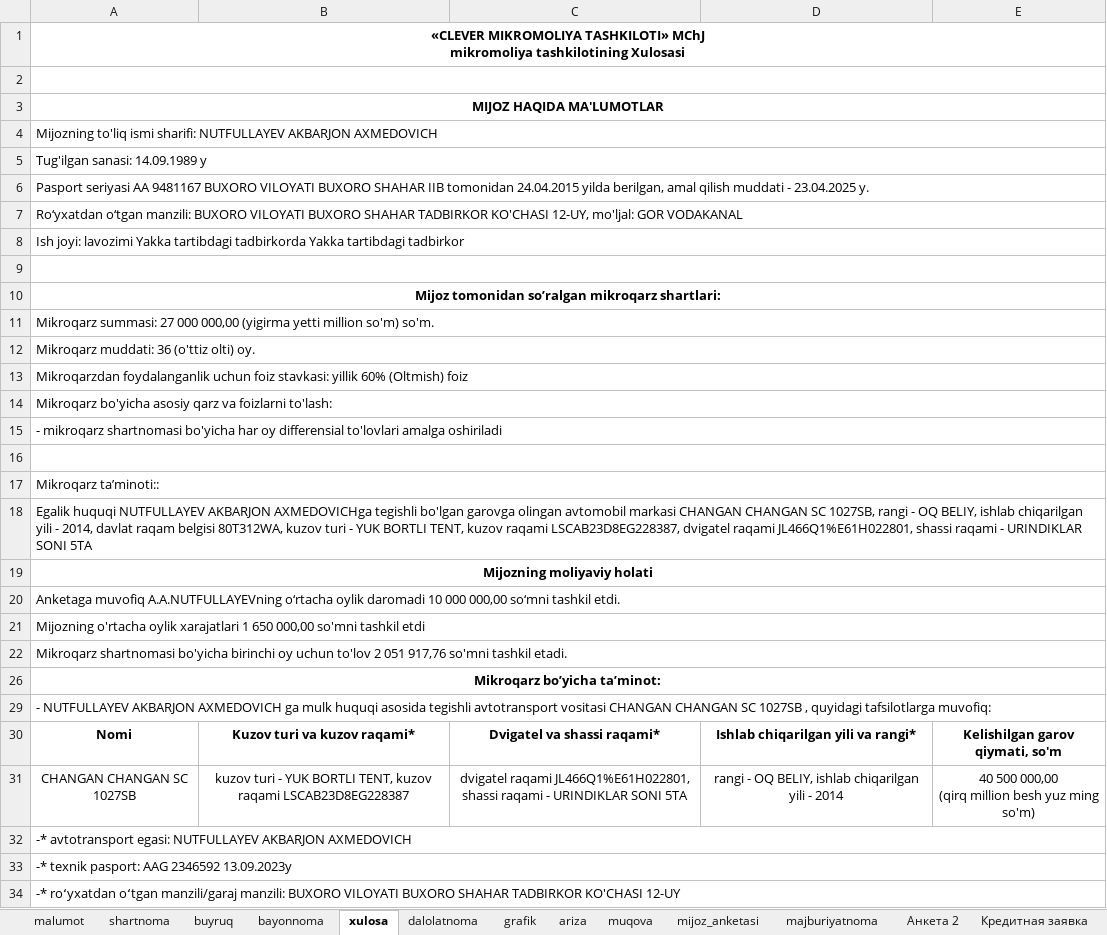
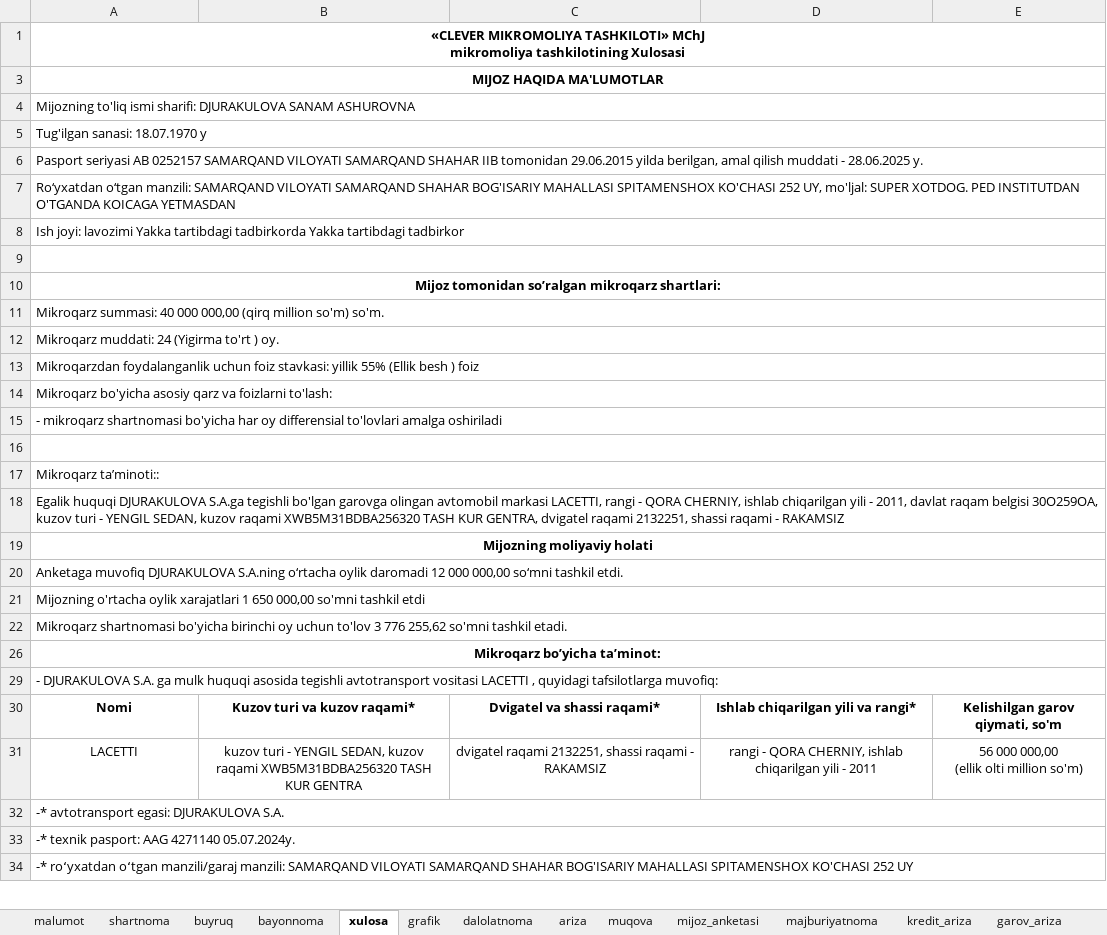
Before and after one commit to khurshid28/payup, an Excel workbook: media/uploads/xlsx_template/mikroqarz_159.xlsx, sheet xulosa, drawn as a sheet; only a part is shown; values as stored, in another font and other column widths than the file's, no borders; removed rows and columns are numbered as before the commit, all else as after; ↵ is a line break in a cell; the diff covers the shown part only; the diff names each change by its address in the sheet, - before the commit and + after, or states it on an @@ line.

```diff
--- a/media/uploads/xlsx_template/mikroqarz_159.xlsx (sheet xulosa)
+++ b/media/uploads/xlsx_template/mikroqarz_159.xlsx (sheet xulosa)
-sheet tab: Кредитная заявка
+sheet tab: kredit_ariza
@@ sheet tab order changed: malumot | shartnoma | buyruq | bayonnoma | xulosa | grafik | dalolatnoma | ariza | muqova | mijoz_anketasi | majburiyatnoma | kredit_ariza | garov_ariza @@
-row 2: (empty)
-A4: …ismi sharifi: NUTFULLAYEV AKBARJON AXMEDOVICH
+A4: …ismi sharifi: DJURAKULOVA SANAM ASHUROVNA
-A5: Tug'ilgan sanasi: 14.09.1989 y
+A5: Tug'ilgan sanasi: 18.07.1970 y
-A6: Pasport seriyasi AA 9481167 BUXORO VILOYATI BUXORO SHAHAR IIB tomonidan 24.04.2015 yilda berilgan, amal qilish muddati - 23.04.2025 y.
+A6: Pasport seriyasi AB 0252157 SAMARQAND VILOYATI SAMARQAND SHAHAR IIB tomonidan 29.06.2015 yilda berilgan, amal qilish muddati - 28.06.2025 y.
-A7: …o‘tgan manzili: BUXORO VILOYATI BUXORO SHAHAR TADBIRKOR KO'CHASI 12-UY, mo'ljal: GOR VODAKANAL
+A7: …o‘tgan manzili: SAMARQAND VILOYATI SAMARQAND SHAHAR BOG'ISARIY MAHALLASI SPITAMENSHOX KO'CHASI 252 UY, mo'ljal: SUPER XOTDOG. PED INSTITUTDAN O'TGANDA KOICAGA YETMASDAN
-A11: Mikroqarz summasi: 27 000 000,00 (yigirma yetti million so'm)…
+A11: Mikroqarz summasi: 40 000 000,00 (qirq million so'm)…
-A12: Mikroqarz muddati: 36 (o'ttiz olti) oy.
+A12: Mikroqarz muddati: 24 (Yigirma to'rt ) oy.
-A13: …stavkasi: yillik 60% (Oltmish) foiz
+A13: …stavkasi: yillik 55% (Ellik besh ) foiz
-A18: Egalik huquqi NUTFULLAYEV AKBARJON AXMEDOVICHga tegishli bo'lgan garovga olingan avtomobil markasi CHANGAN CHANGAN SC 1027SB, rangi - OQ BELIY, ishlab chiqarilgan yili - 2014, davlat raqam belgisi 80T312WA, kuzov turi - YUK BORTLI TENT, kuzov raqami LSCAB23D8EG228387, dvigatel raqami JL466Q1%E61H022801, shassi raqami - URINDIKLAR SONI 5TA
+A18: Egalik huquqi DJURAKULOVA S.A.ga tegishli bo'lgan garovga olingan avtomobil markasi LACETTI, rangi - QORA CHERNIY, ishlab chiqarilgan yili - 2011, davlat raqam belgisi 30O259OA, kuzov turi - YENGIL SEDAN, kuzov raqami XWB5M31BDBA256320 TASH KUR GENTRA, dvigatel raqami 2132251, shassi raqami - RAKAMSIZ
-A20: Anketaga muvofiq A.A.NUTFULLAYEVning o‘rtacha oylik daromadi 10 000 000,00…
+A20: Anketaga muvofiq DJURAKULOVA S.A.ning o‘rtacha oylik daromadi 12 000 000,00…
-A22: …uchun to'lov 2 051 917,76 so'mni tashkil…
+A22: …uchun to'lov 3 776 255,62 so'mni tashkil…
-A29: - NUTFULLAYEV AKBARJON AXMEDOVICH ga mulk huquqi asosida tegishli avtotransport vositasi CHANGAN CHANGAN SC 1027SB , quyidagi…
+A29: - DJURAKULOVA S.A. ga mulk huquqi asosida tegishli avtotransport vositasi LACETTI , quyidagi…
-row 31: CHANGAN CHANGAN SC 1027SB | kuzov turi - YUK BORTLI TENT, kuzov raqami LSCAB23D8EG228387 | dvigatel raqami JL466Q1%E61H022801, shassi raqami - URINDIKLAR SONI 5TA | rangi - OQ BELIY, ishlab chiqarilgan yili - 2014 | 40 500 000,00 ↵ (qirq million besh yuz ming so'm)
+row 31: LACETTI | kuzov turi - YENGIL SEDAN, kuzov raqami XWB5M31BDBA256320 TASH KUR GENTRA | dvigatel raqami 2132251, shassi raqami - RAKAMSIZ | rangi - QORA CHERNIY, ishlab chiqarilgan yili - 2011 | 56 000 000,00 ↵ (ellik olti million so'm)
-A32: …avtotransport egasi: NUTFULLAYEV AKBARJON AXMEDOVICH
+A32: …avtotransport egasi: DJURAKULOVA S.A.
-A33: -* texnik pasport: AAG 2346592 13.09.2023y
+A33: -* texnik pasport: AAG 4271140 05.07.2024y.
-A34: …manzili/garaj manzili: BUXORO VILOYATI BUXORO SHAHAR TADBIRKOR KO'CHASI 12-UY
+A34: …manzili/garaj manzili: SAMARQAND VILOYATI SAMARQAND SHAHAR BOG'ISARIY MAHALLASI SPITAMENSHOX KO'CHASI 252 UY
```
Also changed, not shown: 10 added rows, 1 removed row, 16 edited cells and merged cells elsewhere in this sheet, sheet grafik, sheet malumot, sheet bayonnoma, sheet shartnoma, sheet dalolatnoma, sheet akt_monitoring_4, 11 more sheets, other sheet tabs, formulas that keep their value, hidden cells, charts or pictures, 1 other file.
